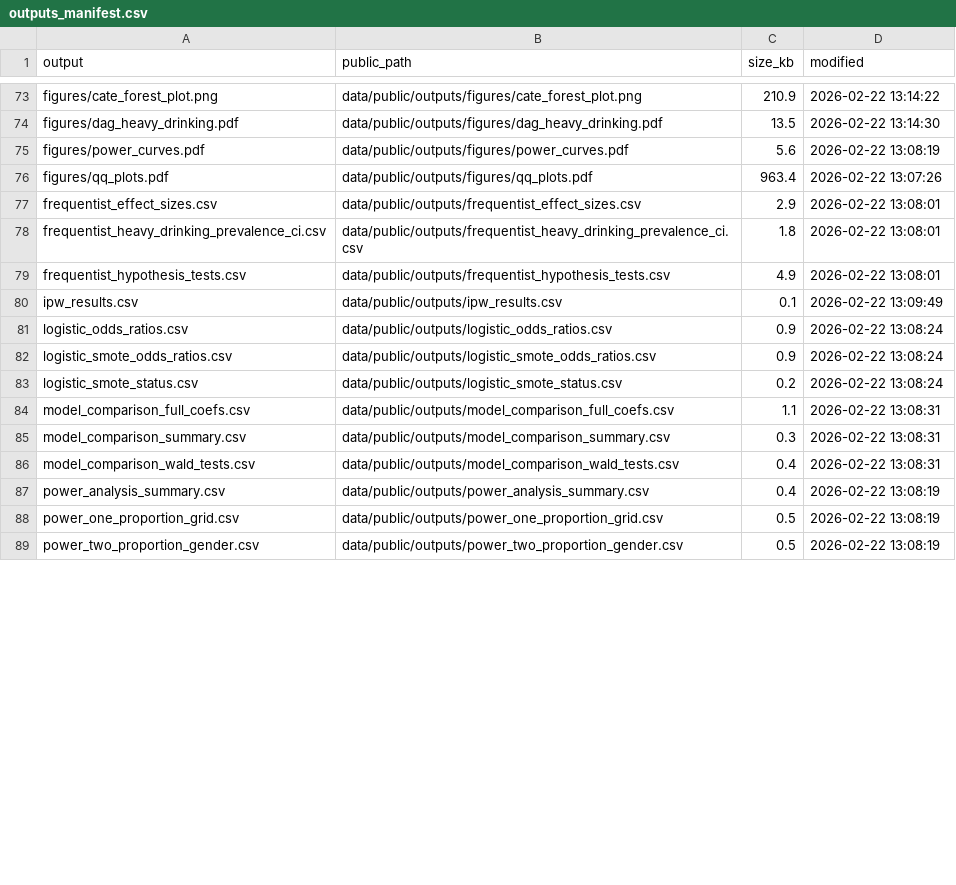
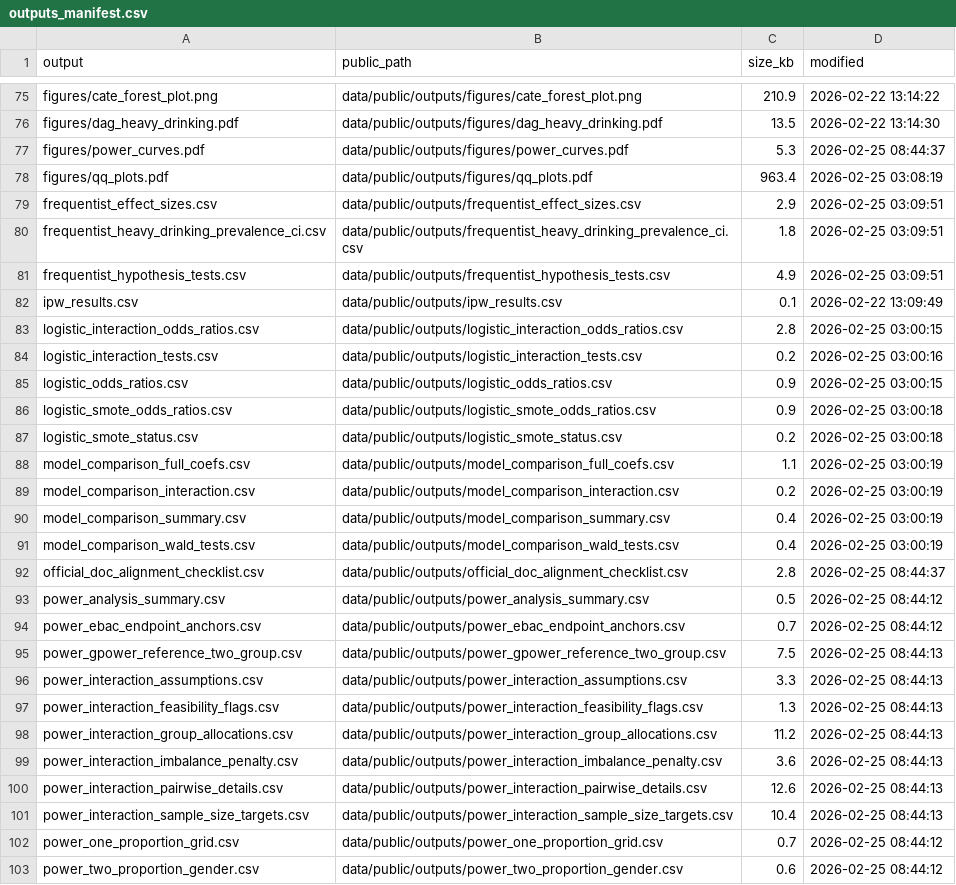
Before and after one commit to ruhelavansh-oss/epi-ML, a CSV file: data/public/outputs_manifest.csv, drawn as a sheet; only a part is shown, gaps mark what is left out; the diff covers the shown part only.

```diff
--- a/data/public/outputs_manifest.csv
+++ b/data/public/outputs_manifest.csv
@@ -74,16 +76,28 @@
 "figures/dag_heavy_drinking.pdf","data/public/outputs/figures/dag_heavy_drinking.pdf","13.5","2026-02-22 13:14:30"
-"figures/power_curves.pdf","data/public/outputs/figures/power_curves.pdf","5.6","2026-02-22 13:08:19"
-"figures/qq_plots.pdf","data/public/outputs/figures/qq_plots.pdf","963.4","2026-02-22 13:07:26"
-"frequentist_effect_sizes.csv","data/public/outputs/frequentist_effect_sizes.csv","2.9","2026-02-22 13:08:01"
-"frequentist_heavy_drinking_prevalence_ci.csv","data/public/outputs/frequentist_heavy_drinking_prevalence_ci.csv","1.8","2026-02-22 13:08:01"
-"frequentist_hypothesis_tests.csv","data/public/outputs/frequentist_hypothesis_tests.csv","4.9","2026-02-22 13:08:01"
+"figures/power_curves.pdf","data/public/outputs/figures/power_curves.pdf","5.3","2026-02-25 08:44:37"
+"figures/qq_plots.pdf","data/public/outputs/figures/qq_plots.pdf","963.4","2026-02-25 03:08:19"
+"frequentist_effect_sizes.csv","data/public/outputs/frequentist_effect_sizes.csv","2.9","2026-02-25 03:09:51"
+"frequentist_heavy_drinking_prevalence_ci.csv","data/public/outputs/frequentist_heavy_drinking_prevalence_ci.csv","1.8","2026-02-25 03:09:51"
+"frequentist_hypothesis_tests.csv","data/public/outputs/frequentist_hypothesis_tests.csv","4.9","2026-02-25 03:09:51"
 "ipw_results.csv","data/public/outputs/ipw_results.csv","0.1","2026-02-22 13:09:49"
-"logistic_odds_ratios.csv","data/public/outputs/logistic_odds_ratios.csv","0.9","2026-02-22 13:08:24"
-"logistic_smote_odds_ratios.csv","data/public/outputs/logistic_smote_odds_ratios.csv","0.9","2026-02-22 13:08:24"
-"logistic_smote_status.csv","data/public/outputs/logistic_smote_status.csv","0.2","2026-02-22 13:08:24"
-"model_comparison_full_coefs.csv","data/public/outputs/model_comparison_full_coefs.csv","1.1","2026-02-22 13:08:31"
-"model_comparison_summary.csv","data/public/outputs/model_comparison_summary.csv","0.3","2026-02-22 13:08:31"
-"model_comparison_wald_tests.csv","data/public/outputs/model_comparison_wald_tests.csv","0.4","2026-02-22 13:08:31"
-"power_analysis_summary.csv","data/public/outputs/power_analysis_summary.csv","0.4","2026-02-22 13:08:19"
-"power_one_proportion_grid.csv","data/public/outputs/power_one_proportion_grid.csv","0.5","2026-02-22 13:08:19"
-"power_two_proportion_gender.csv","data/public/outputs/power_two_proportion_gender.csv","0.5","2026-02-22 13:08:19"
+"logistic_interaction_odds_ratios.csv","data/public/outputs/logistic_interaction_odds_ratios.csv","2.8","2026-02-25 03:00:15"
+"logistic_interaction_tests.csv","data/public/outputs/logistic_interaction_tests.csv","0.2","2026-02-25 03:00:16"
+"logistic_odds_ratios.csv","data/public/outputs/logistic_odds_ratios.csv","0.9","2026-02-25 03:00:15"
+"logistic_smote_odds_ratios.csv","data/public/outputs/logistic_smote_odds_ratios.csv","0.9","2026-02-25 03:00:18"
+"logistic_smote_status.csv","data/public/outputs/logistic_smote_status.csv","0.2","2026-02-25 03:00:18"
+"model_comparison_full_coefs.csv","data/public/outputs/model_comparison_full_coefs.csv","1.1","2026-02-25 03:00:19"
+"model_comparison_interaction.csv","data/public/outputs/model_comparison_interaction.csv","0.2","2026-02-25 03:00:19"
+"model_comparison_summary.csv","data/public/outputs/model_comparison_summary.csv","0.4","2026-02-25 03:00:19"
+"model_comparison_wald_tests.csv","data/public/outputs/model_comparison_wald_tests.csv","0.4","2026-02-25 03:00:19"
+"official_doc_alignment_checklist.csv","data/public/outputs/official_doc_alignment_checklist.csv","2.8","2026-02-25 08:44:37"
+"power_analysis_summary.csv","data/public/outputs/power_analysis_summary.csv","0.5","2026-02-25 08:44:12"
+"power_ebac_endpoint_anchors.csv","data/public/outputs/power_ebac_endpoint_anchors.csv","0.7","2026-02-25 08:44:12"
+"power_gpower_reference_two_group.csv","data/public/outputs/power_gpower_reference_two_group.csv","7.5","2026-02-25 08:44:13"
+"power_interaction_assumptions.csv","data/public/outputs/power_interaction_assumptions.csv","3.3","2026-02-25 08:44:13"
+"power_interaction_feasibility_flags.csv","data/public/outputs/power_interaction_feasibility_flags.csv","1.3","2026-02-25 08:44:13"
+"power_interaction_group_allocations.csv","data/public/outputs/power_interaction_group_allocations.csv","11.2","2026-02-25 08:44:13"
+"power_interaction_imbalance_penalty.csv","data/public/outputs/power_interaction_imbalance_penalty.csv","3.6","2026-02-25 08:44:13"
+"power_interaction_pairwise_details.csv","data/public/outputs/power_interaction_pairwise_details.csv","12.6","2026-02-25 08:44:13"
+"power_interaction_sample_size_targets.csv","data/public/outputs/power_interaction_sample_size_targets.csv","10.4","2026-02-25 08:44:13"
+"power_one_proportion_grid.csv","data/public/outputs/power_one_proportion_grid.csv","0.7","2026-02-25 08:44:12"
+"power_two_proportion_gender.csv","data/public/outputs/power_two_proportion_gender.csv","0.6","2026-02-25 08:44:12"
```
Also changed, not shown: 6 added rows and 35 edited cells elsewhere in this file, data/public/outputs/ebac_final_user_guide_variable_map.csv, data/public/outputs/model_comparison_summary.csv, 40 other files.
